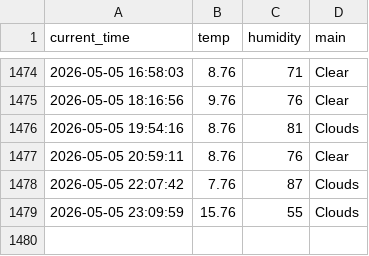
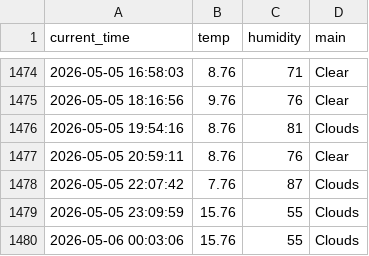
Before and after one commit to KKH2007/weather_5m, a CSV file: weather.csv, drawn as a sheet; only a part is shown, gaps mark what is left out.

```diff
--- a/weather.csv
+++ b/weather.csv
@@ -1479 +1479,2 @@ current_time,temp,humidity,main
 2026-05-05 23:09:59,15.76,55,Clouds
+2026-05-06 00:03:06,15.76,55,Clouds
```
